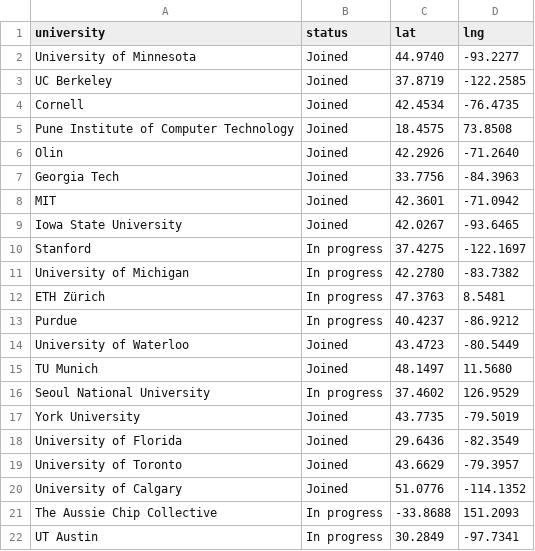
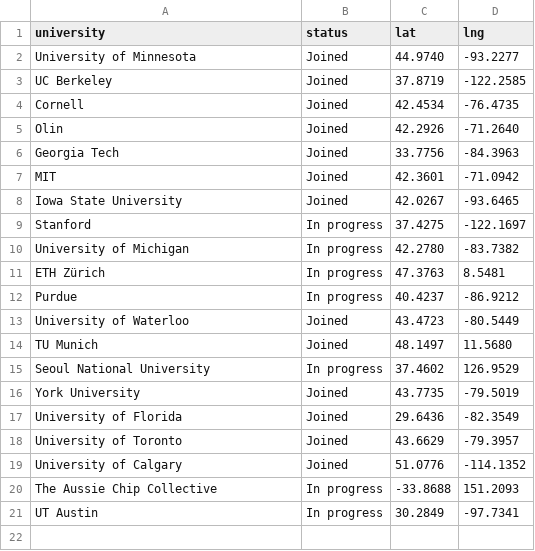
Before and after one commit to ASIC-Network/asic-network, a CSV file: universities.csv, drawn as a sheet.

Commit message:
Update universities.csv

```diff
--- a/universities.csv
+++ b/universities.csv
@@ -4,3 +4,2 @@ UC Berkeley,Joined,37.8719,-122.2585
 Cornell,Joined,42.4534,-76.4735
-Pune Institute of Computer Technology,Joined,18.4575,73.8508
 Olin,Joined,42.2926,-71.2640
```
